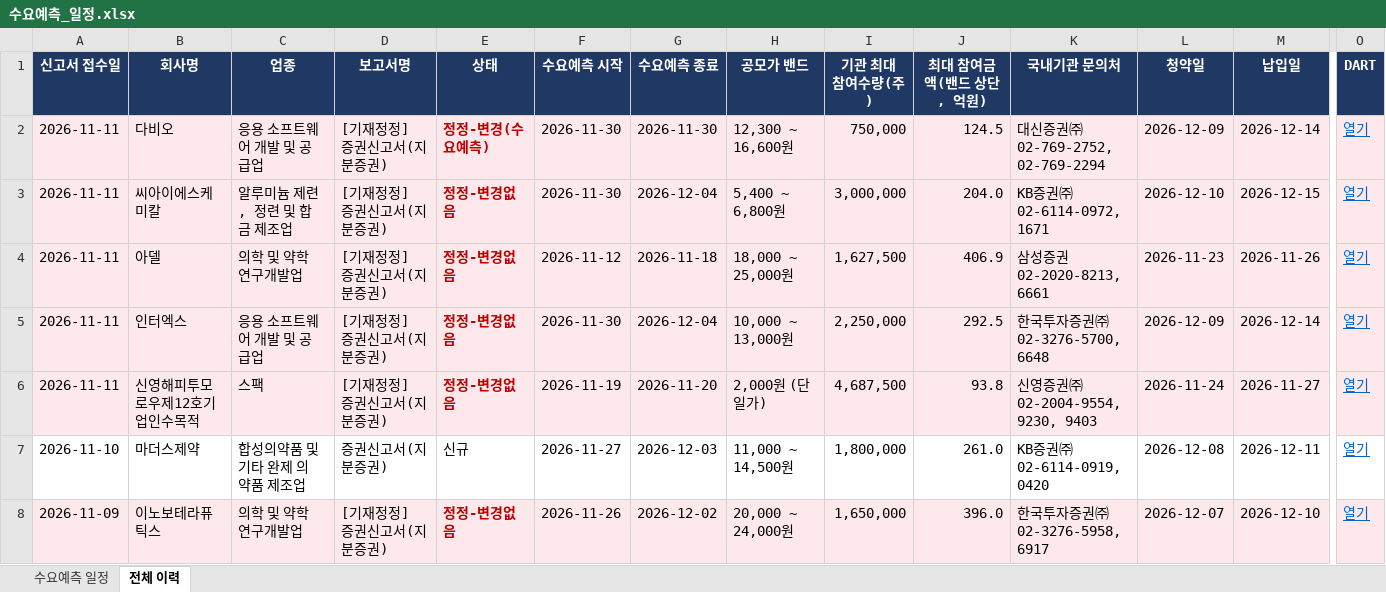
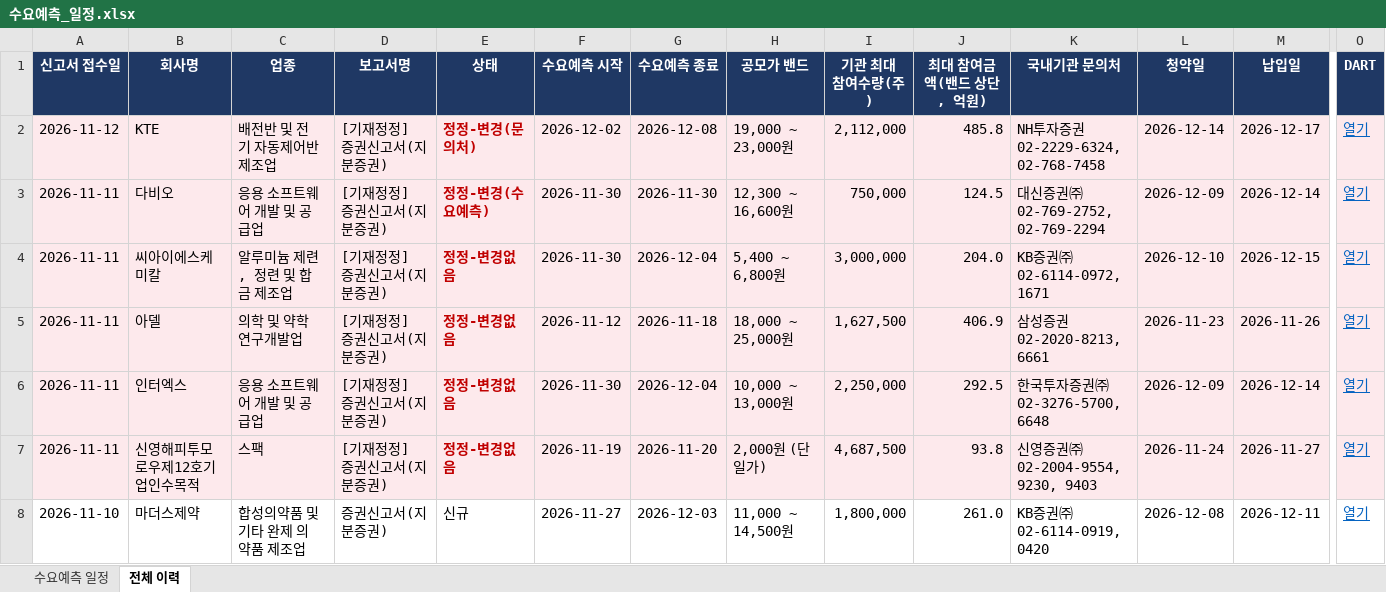
Before and after one commit to population1541/ipo-dashboard, an Excel workbook: 수요예측_일정.xlsx, sheet 전체 이력, drawn as a sheet; only a part is shown, gaps mark what is left out; the shorter side is filled out with more unchanged rows; values as stored, in another font and other column widths than the file's, no borders; rows hold the shown columns only; the diff names each change by its address in the sheet, - before the commit and + after, or states it on an @@ line.

```diff
--- a/수요예측_일정.xlsx (sheet 전체 이력)
+++ b/수요예측_일정.xlsx (sheet 전체 이력)
+row 2: 2026-11-12 | KTE | 배전반 및 전기 자동제어반 제조업 | [기재정정] 증권신고서(지분증권) | 정정-변경(문의처) | 2026-12-02 | 2026-12-08 | 19,000 ~ 23,000원 | 2,112,000 | 485.8 | NH투자증권 02-2229-6324, 02-768-7458 | 2026-12-14 | 2026-12-17 | 열기
```
Also changed, not shown: sheet 수요예측 일정.
